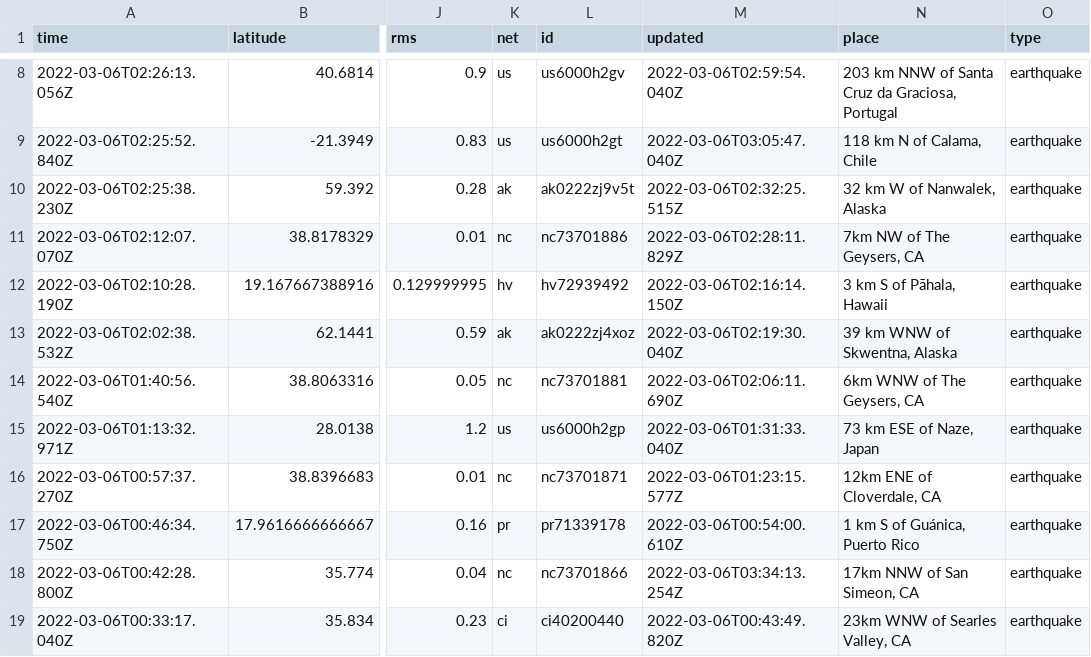
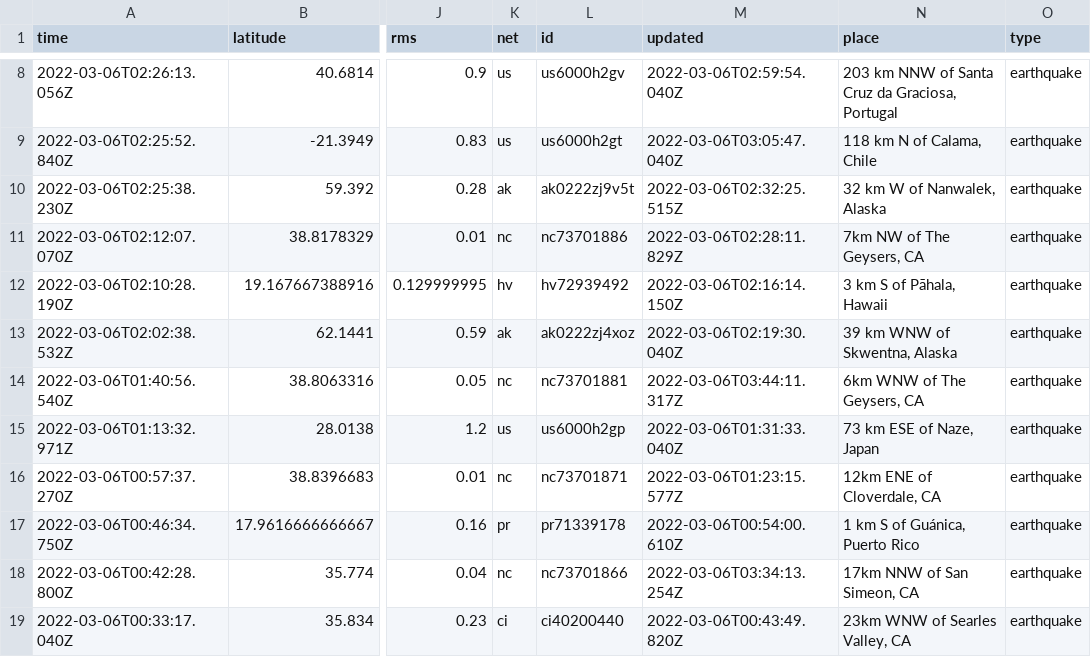
Before and after one commit to aadittambe/actions-pipeline, a CSV file: usgs_current.csv, drawn as a sheet; only a part is shown, gaps mark what is left out; the diff names each change by its address in the sheet, - before the commit and + after, or states it on an @@ line.

```diff
--- a/usgs_current.csv
+++ b/usgs_current.csv
-M14 (updated): 2022-03-06T02:06:11.690Z
+M14 (updated): 2022-03-06T03:44:11.317Z
```
